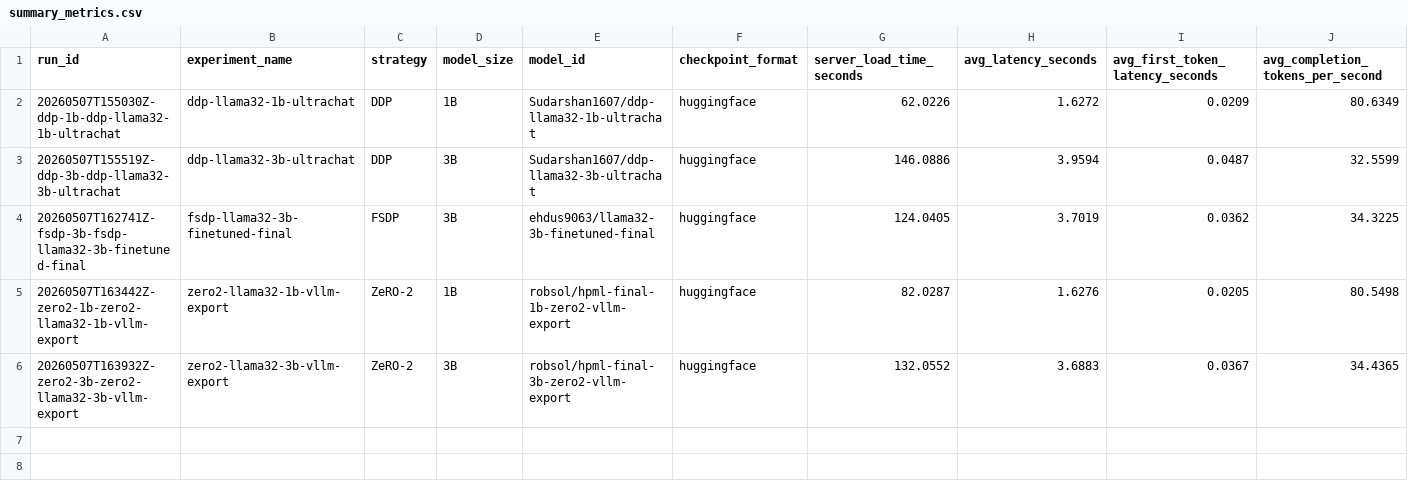
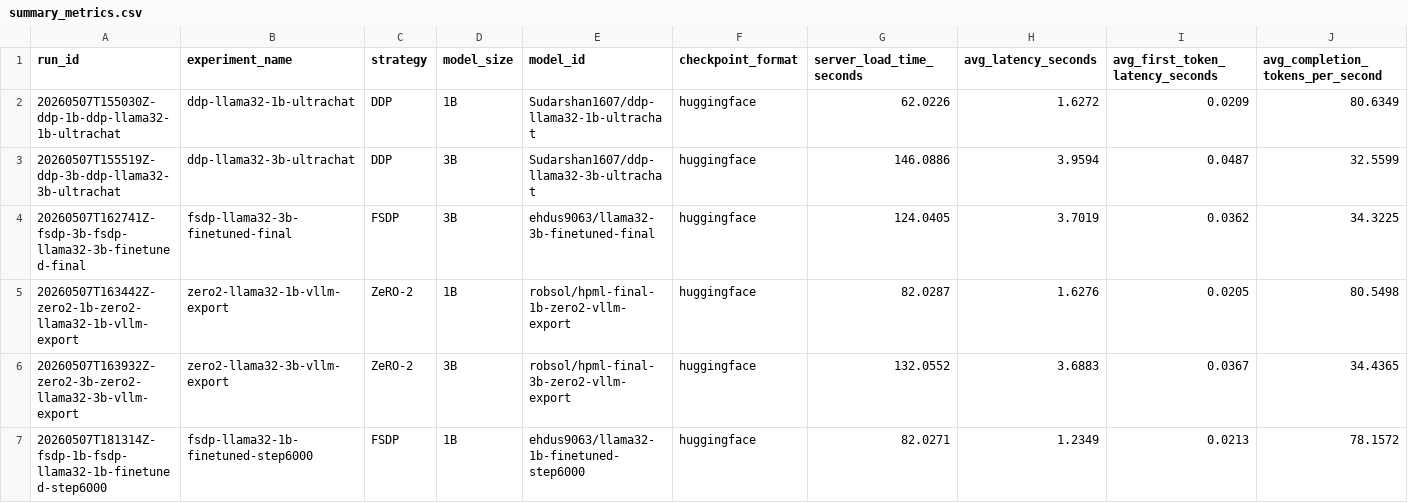
Before and after one commit to PeterMcMaster/distributed-llm-pipeline, a CSV file: vllm_deployment_eval/results/summary_metrics.csv, drawn as a sheet; only a part is shown; rows hold the shown columns only; the diff names each change by its address in the sheet, - before the commit and + after, or states it on an @@ line.

Commit message:
Add FSDP 1B vLLM deployment evaluation

```diff
--- a/vllm_deployment_eval/results/summary_metrics.csv
+++ b/vllm_deployment_eval/results/summary_metrics.csv
+row 7: 20260507T181314Z-fsdp-1b-fsdp-llama32-1b-finetuned-step6000 | fsdp-llama32-1b-finetuned-step6000 | FSDP | 1B | ehdus9063/llama32-1b-finetuned-step6000 | huggingface | 82.0271 | 1.2349 | 0.0213 | 78.1572
```
Also changed, not shown: 10 other files.
